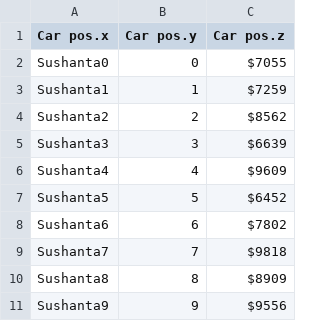
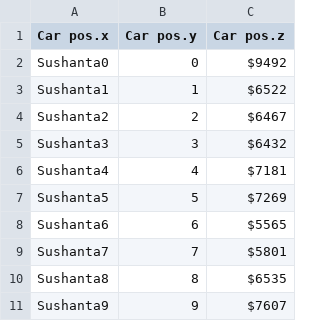
Before and after one commit to bazilinskyy/coupled-sim, a CSV file: CSV/Saved_data.csv, drawn as a sheet.

```diff
--- a/CSV/Saved_data.csv
+++ b/CSV/Saved_data.csv
@@ -1,11 +1,11 @@
 Car pos.x,Car pos.y,Car pos.z
-Sushanta0,0,$7055
-Sushanta1,1,$7259
-Sushanta2,2,$8562
-Sushanta3,3,$6639
-Sushanta4,4,$9609
-Sushanta5,5,$6452
-Sushanta6,6,$7802
-Sushanta7,7,$9818
-Sushanta8,8,$8909
-Sushanta9,9,$9556
+Sushanta0,0,$9492
+Sushanta1,1,$6522
+Sushanta2,2,$6467
+Sushanta3,3,$6432
+Sushanta4,4,$7181
+Sushanta5,5,$7269
+Sushanta6,6,$5565
+Sushanta7,7,$5801
+Sushanta8,8,$6535
+Sushanta9,9,$7607
```
Also changed, not shown: 5 other files.
